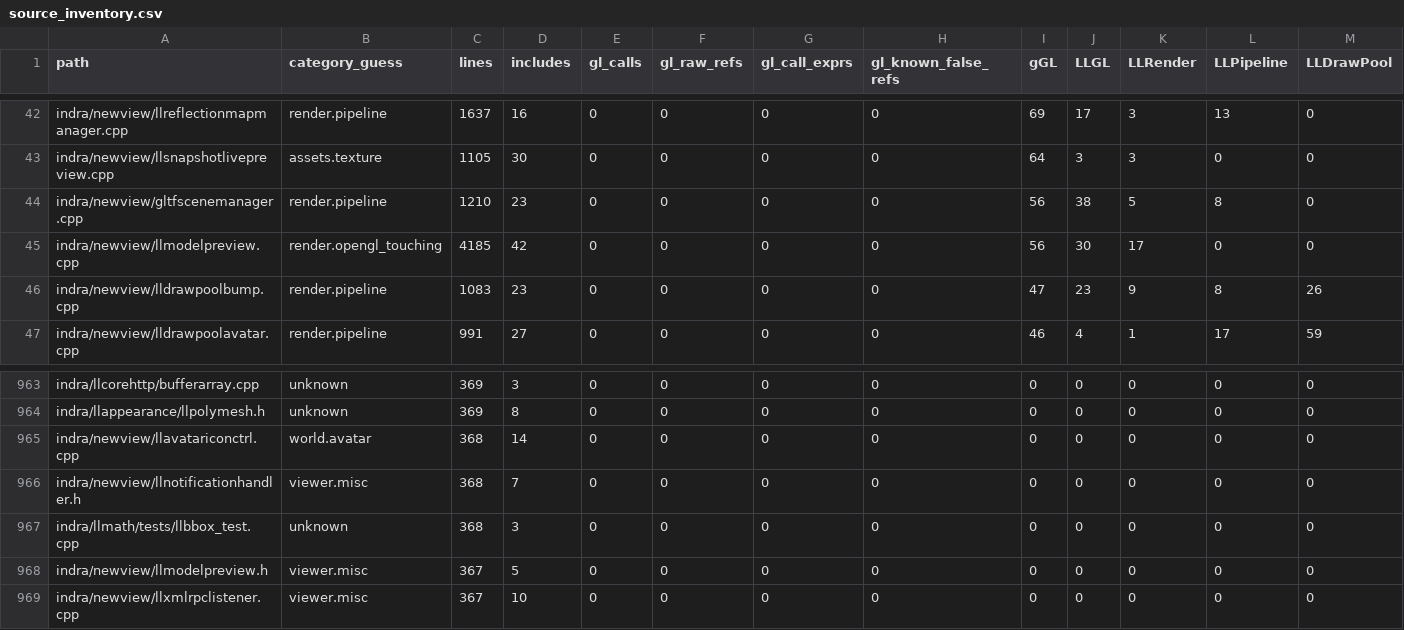
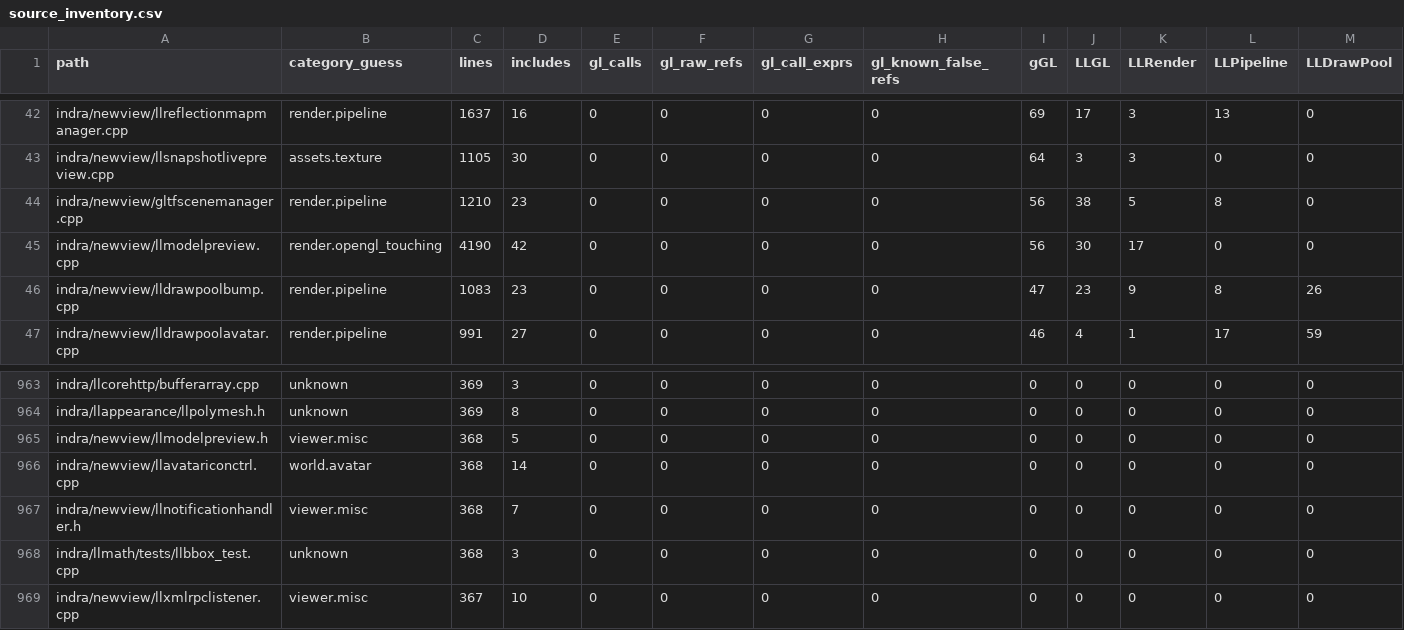
Before and after one commit to Minuit-Ferina/Mare-viewer, a CSV file: docs/architecture/generated/source_inventory.csv, drawn as a sheet; only a part is shown, gaps mark what is left out; removed rows and columns are numbered as before the commit, all else as after; rows hold the shown columns only; the diff names each change by its address in the sheet, - before the commit and + after, or states it on an @@ line.

```diff
--- a/docs/architecture/generated/source_inventory.csv
+++ b/docs/architecture/generated/source_inventory.csv
-C45 (lines): 4185
+C45 (lines): 4190
+row 965: indra/newview/llmodelpreview.h | viewer.misc | 368 | 5 | 0 | 0 | 0 | 0 | 0 | 0 | 0 | 0 | 0
-row 968: indra/newview/llmodelpreview.h | viewer.misc | 367 | 5 | 0 | 0 | 0 | 0 | 0 | 0 | 0 | 0 | 0
```
Also changed, not shown: 6 other files.
